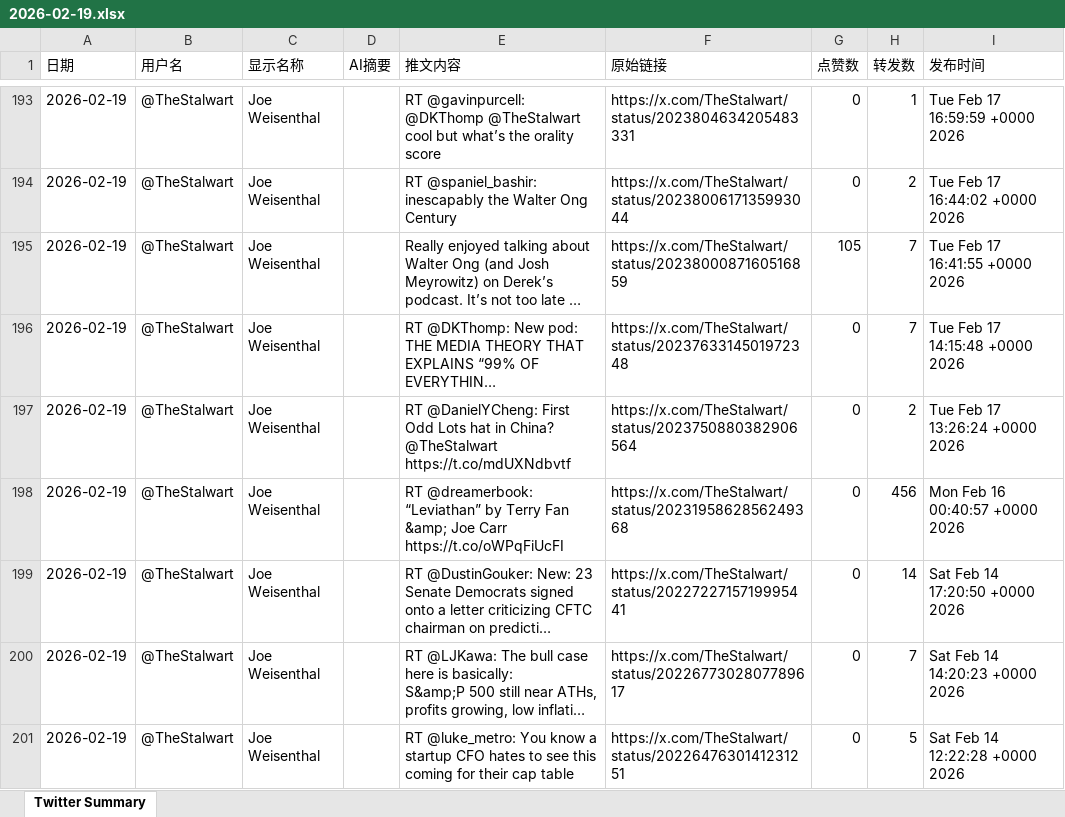
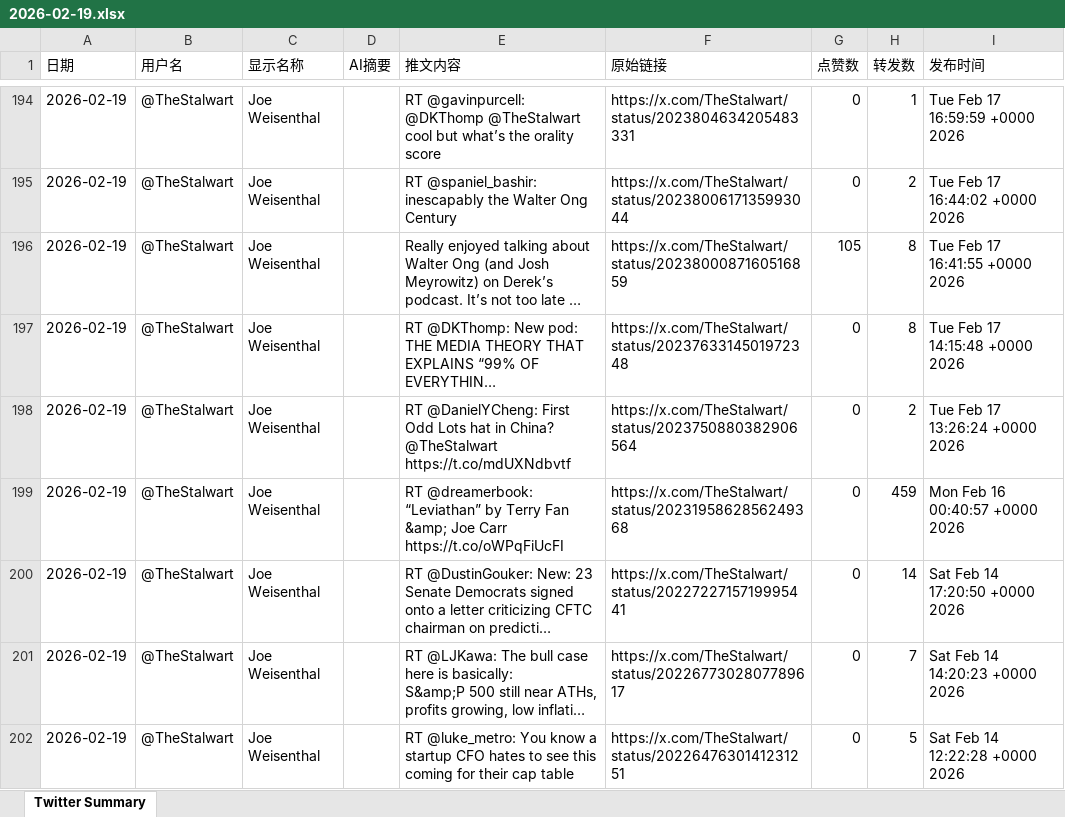
Before and after one commit to FireTigerStudio/TwitterAI, an Excel workbook: output/2026-02-19.xlsx, sheet Twitter Summary, drawn as a sheet; only a part is shown, gaps mark what is left out; long unchanged cells end in …; values as stored, in another font and other column widths than the file's, no cell formats; addresses are those after the commit; the diff covers the shown part only; the diff names each change by its address in the sheet, - before the commit and + after, or states it on an @@ line.

```diff
--- a/output/2026-02-19.xlsx (sheet Twitter Summary)
+++ b/output/2026-02-19.xlsx (sheet Twitter Summary)
-H196:H197 (转发数): 7
+H196:H197 (转发数): 8
-H199 (转发数): 456
+H199 (转发数): 459
```
Also changed, not shown: 43 added rows, 55 removed rows and 1022 edited cells elsewhere in this sheet, cell formats, 1 other file.
